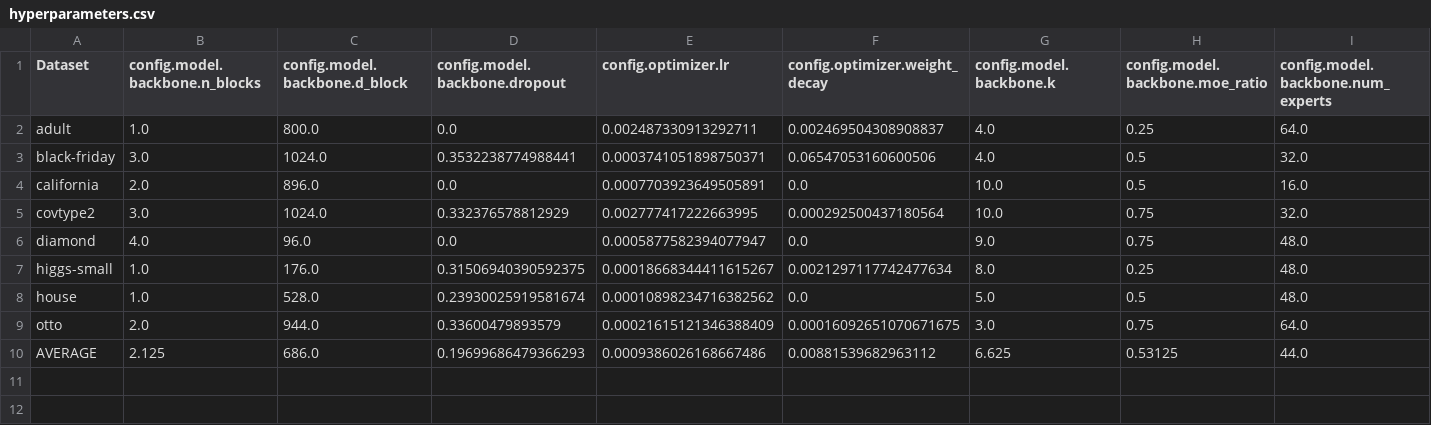
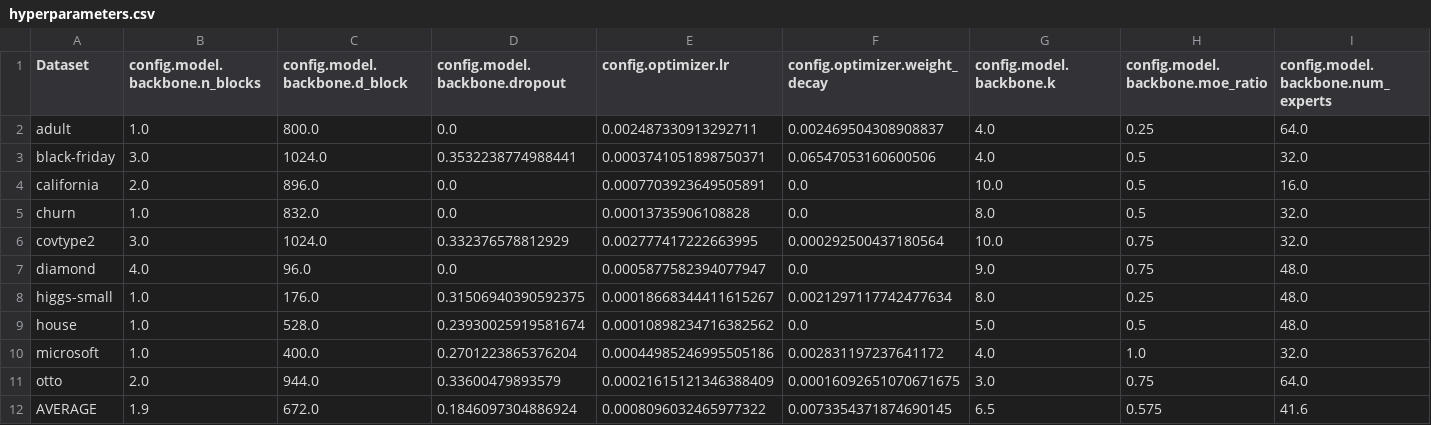
Before and after one commit to Cheol-Will/tab-moe, a CSV file: exp/moe-sparse-piecewiselinear/hyperparameters.csv, drawn as a sheet; only a part is shown; addresses are those after the commit; rows hold the shown columns only; the diff covers the shown part only; the diff names each change by its address in the sheet, - before the commit and + after, or states it on an @@ line.

```diff
--- a/exp/moe-sparse-piecewiselinear/hyperparameters.csv
+++ b/exp/moe-sparse-piecewiselinear/hyperparameters.csv
+row 5: churn | 1.0 | 832.0 | 0.0 | 0.00013735906108828 | 0.0 | 8.0 | 0.5 | 32.0
+row 10: microsoft | 1.0 | 400.0 | 0.2701223865376204 | 0.00044985246995505186 | 0.002831197237641172 | 4.0 | 1.0 | 32.0
-B12 (config.model.backbone.n_blocks): 2.125
+B12 (config.model.backbone.n_blocks): 1.9
-C12 (config.model.backbone.d_block): 686.0
+C12 (config.model.backbone.d_block): 672.0
-D12 (config.model.backbone.dropout): 0.19699686479366293
+D12 (config.model.backbone.dropout): 0.1846097304886924
-E12 (config.optimizer.lr): 0.0009386026168667486
+E12 (config.optimizer.lr): 0.0008096032465977322
-F12 (config.optimizer.weight_decay): 0.00881539682963112
+F12 (config.optimizer.weight_decay): 0.0073354371874690145
-G12 (config.model.backbone.k): 6.625
+G12 (config.model.backbone.k): 6.5
-H12 (config.model.backbone.moe_ratio): 0.53125
+H12 (config.model.backbone.moe_ratio): 0.575
-I12: 44.0
+I12: 41.6
```
Also changed, not shown: 2 edited cells elsewhere in this file, exp/moe-sparse-piecewiselinear/metrics.csv, exp/moe-sparse/hyperparameters.csv, 33 other files.
